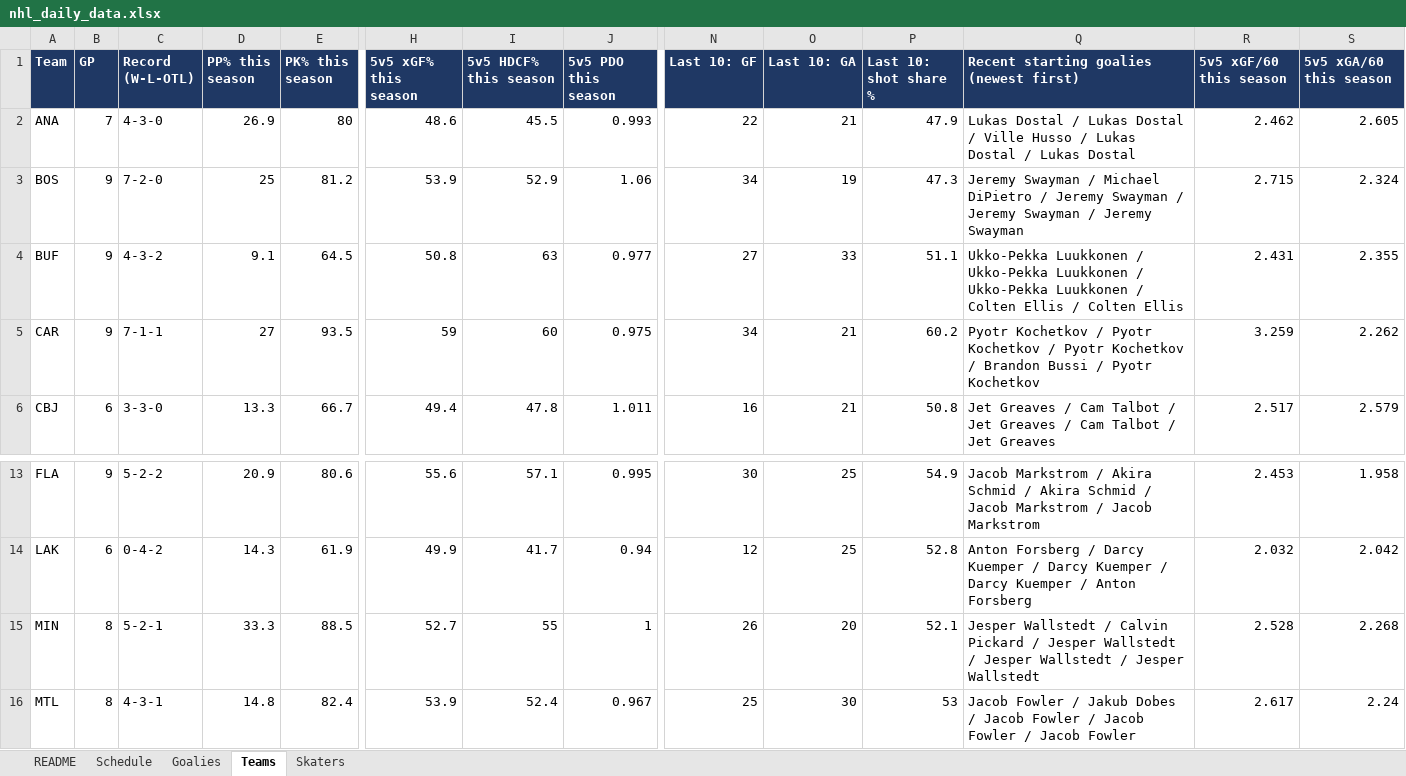
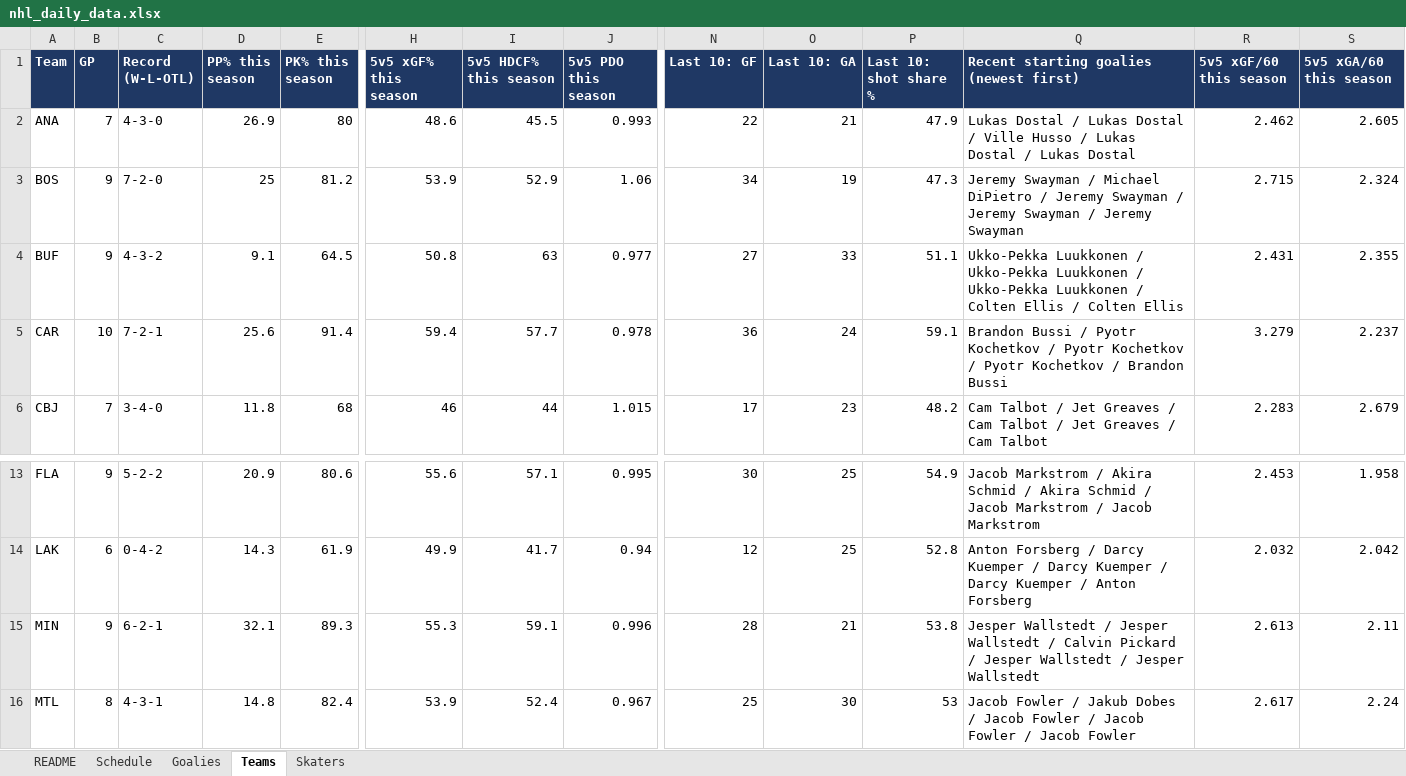
Before and after one commit to vimmer77/nhl-data, an Excel workbook: output/nhl_daily_data.xlsx, sheet Teams, drawn as a sheet; only a part is shown, gaps mark what is left out; values as stored, in another font and other column widths than the file's, no borders; the diff covers the shown part only; the diff names each change by its address in the sheet, - before the commit and + after, or states it on an @@ line.

```diff
--- a/output/nhl_daily_data.xlsx (sheet Teams)
+++ b/output/nhl_daily_data.xlsx (sheet Teams)
-B5 (GP): 9
+B5 (GP): 10
-C5 (Record (W-L-OTL)): 7-1-1
+C5 (Record (W-L-OTL)): 7-2-1
-D5 (PP% this season): 27
+D5 (PP% this season): 25.6
-E5 (PK% this season): 93.5
+E5 (PK% this season): 91.4
-H5 (5v5 xGF% this season): 59
+H5 (5v5 xGF% this season): 59.4
-I5 (5v5 HDCF% this season): 60
+I5 (5v5 HDCF% this season): 57.7
-J5 (5v5 PDO this season): 0.975
+J5 (5v5 PDO this season): 0.978
-N5 (Last 10: GF): 34
+N5 (Last 10: GF): 36
-O5 (Last 10: GA): 21
+O5 (Last 10: GA): 24
-P5 (Last 10: shot share %): 60.2
+P5 (Last 10: shot share %): 59.1
-Q5: Pyotr Kochetkov / Pyotr Kochetkov / Pyotr Kochetkov / Brandon Bussi / Pyotr Kochetkov
+Q5: Brandon Bussi / Pyotr Kochetkov / Pyotr Kochetkov / Pyotr Kochetkov / Brandon Bussi
-R5 (5v5 xGF/60 this season): 3.259
+R5 (5v5 xGF/60 this season): 3.279
-S5 (5v5 xGA/60 this season): 2.262
+S5 (5v5 xGA/60 this season): 2.237
-B6 (GP): 6
+B6 (GP): 7
-C6 (Record (W-L-OTL)): 3-3-0
+C6 (Record (W-L-OTL)): 3-4-0
-D6 (PP% this season): 13.3
+D6 (PP% this season): 11.8
-E6 (PK% this season): 66.7
+E6 (PK% this season): 68
-H6 (5v5 xGF% this season): 49.4
+H6 (5v5 xGF% this season): 46
-I6 (5v5 HDCF% this season): 47.8
+I6 (5v5 HDCF% this season): 44
-J6 (5v5 PDO this season): 1.011
+J6 (5v5 PDO this season): 1.015
-N6 (Last 10: GF): 16
+N6 (Last 10: GF): 17
-O6 (Last 10: GA): 21
+O6 (Last 10: GA): 23
-P6 (Last 10: shot share %): 50.8
+P6 (Last 10: shot share %): 48.2
-Q6: Jet Greaves / Cam Talbot / Jet Greaves / Cam Talbot / Jet Greaves
+Q6: Cam Talbot / Jet Greaves / Cam Talbot / Jet Greaves / Cam Talbot
-R6 (5v5 xGF/60 this season): 2.517
+R6 (5v5 xGF/60 this season): 2.283
-S6 (5v5 xGA/60 this season): 2.579
+S6 (5v5 xGA/60 this season): 2.679
-B15 (GP): 8
+B15 (GP): 9
-C15 (Record (W-L-OTL)): 5-2-1
+C15 (Record (W-L-OTL)): 6-2-1
-D15 (PP% this season): 33.3
+D15 (PP% this season): 32.1
-E15 (PK% this season): 88.5
+E15 (PK% this season): 89.3
-H15 (5v5 xGF% this season): 52.7
+H15 (5v5 xGF% this season): 55.3
-I15 (5v5 HDCF% this season): 55
+I15 (5v5 HDCF% this season): 59.1
-J15 (5v5 PDO this season): 1
+J15 (5v5 PDO this season): 0.996
-N15 (Last 10: GF): 26
+N15 (Last 10: GF): 28
-O15 (Last 10: GA): 20
+O15 (Last 10: GA): 21
-P15 (Last 10: shot share %): 52.1
+P15 (Last 10: shot share %): 53.8
-Q15: …Wallstedt / Calvin Pickard / Jesper Wallstedt / Jesper…
+Q15: …Wallstedt / Jesper Wallstedt / Calvin Pickard / Jesper…
-R15 (5v5 xGF/60 this season): 2.528
+R15 (5v5 xGF/60 this season): 2.613
-S15 (5v5 xGA/60 this season): 2.268
+S15 (5v5 xGA/60 this season): 2.11
```
Also changed, not shown: 13 edited cells elsewhere in this sheet, sheet Skaters, sheet Schedule, sheet Goalies, sheet README, 11 other files.
